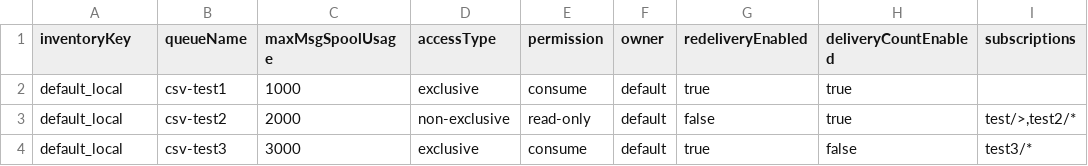
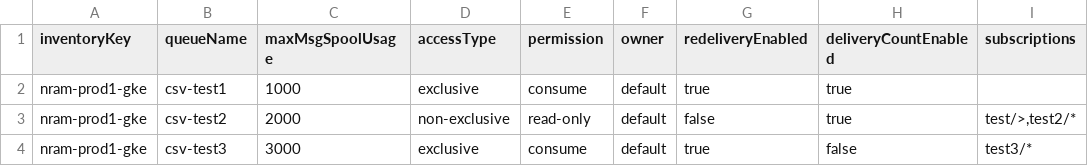
Before and after one commit to nram-solace/solace-selfservice-github, a CSV file: input/csv/queues.csv, drawn as a sheet.

Commit message:
Update queues.csv

```diff
--- a/input/csv/queues.csv
+++ b/input/csv/queues.csv
@@ -1,4 +1,4 @@
 inventoryKey,queueName,maxMsgSpoolUsage,accessType,permission,owner,redeliveryEnabled,deliveryCountEnabled,subscriptions
-default_local,csv-test1,1000,exclusive,consume,default,true,true,
-default_local,csv-test2,2000,non-exclusive,read-only,default,false,true,"test/>,test2/*"
-default_local,csv-test3,3000,exclusive,consume,default,true,false,"test3/*"
+nram-prod1-gke,csv-test1,1000,exclusive,consume,default,true,true,
+nram-prod1-gke,csv-test2,2000,non-exclusive,read-only,default,false,true,"test/>,test2/*"
+nram-prod1-gke,csv-test3,3000,exclusive,consume,default,true,false,"test3/*"
```
